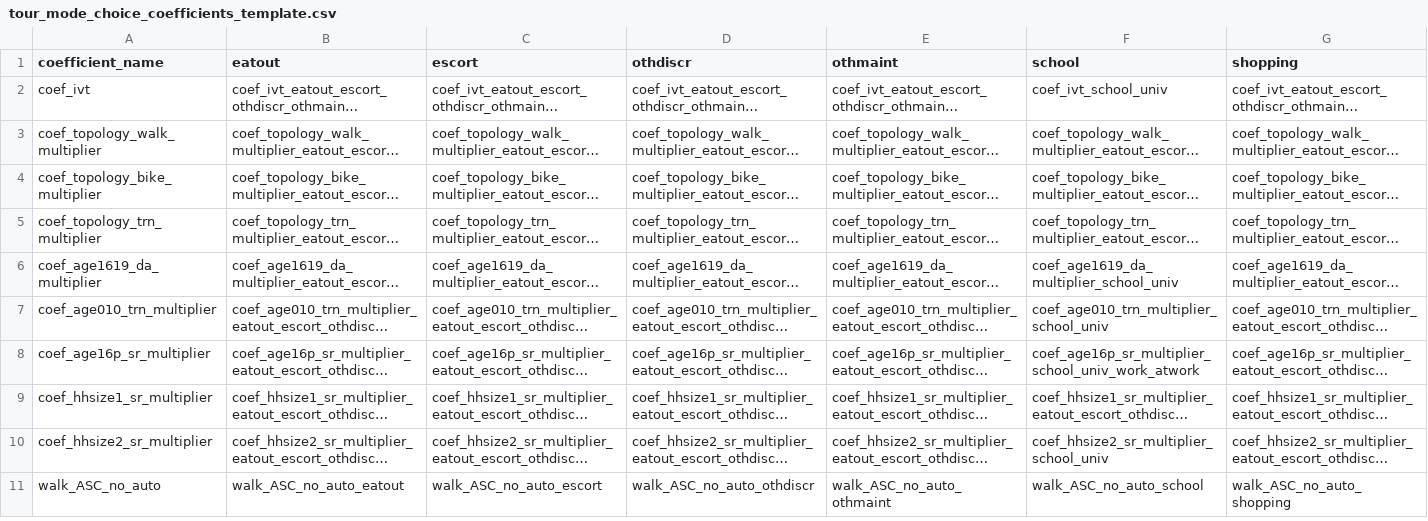
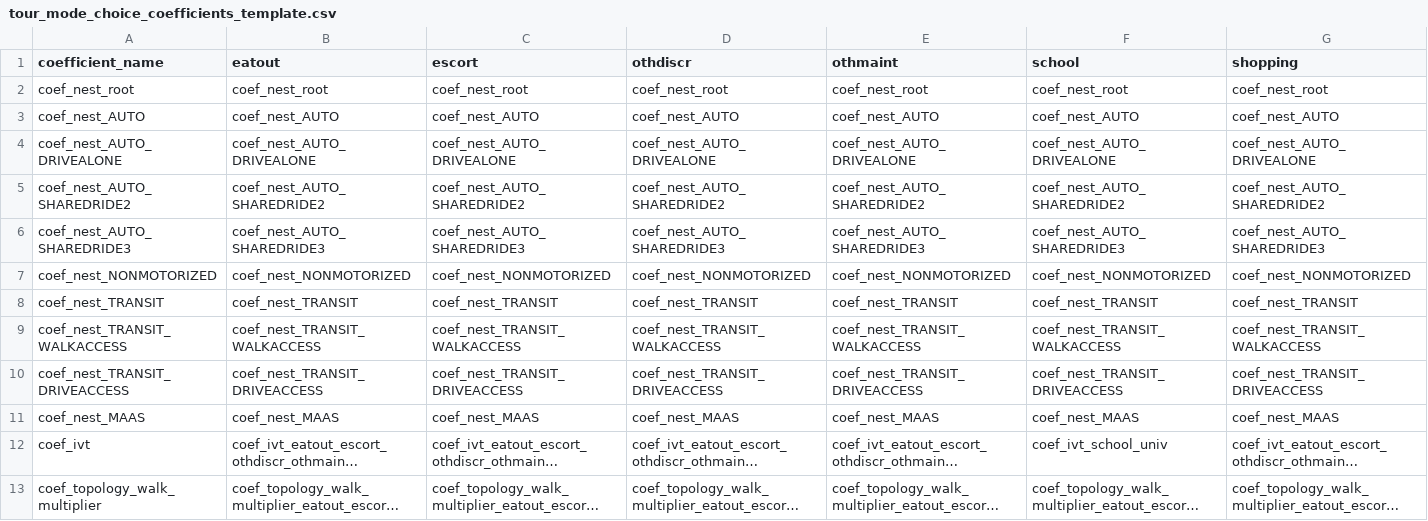
Before and after one commit to xyzjayne/activitysim, a CSV file: notebooks/estimation_data_bundle/tour_mode_choice/tour_mode_choice_coefficients_template.csv, drawn as a sheet; only a part is shown; the shorter side is filled out with more unchanged rows; long unchanged cells end in …; rows hold the shown columns only; the diff names each change by its address in the sheet, - before the commit and + after, or states it on an @@ line.

Commit message:
update example EDBs and estimation notebooks

```diff
--- a/notebooks/estimation_data_bundle/tour_mode_choice/tour_mode_choice_coefficients_template.csv
+++ b/notebooks/estimation_data_bundle/tour_mode_choice/tour_mode_choice_coefficients_template.csv
+row 2: coef_nest_root | coef_nest_root | coef_nest_root | coef_nest_root | coef_nest_root | coef_nest_root | coef_nest_root
+row 3: coef_nest_AUTO | coef_nest_AUTO | coef_nest_AUTO | coef_nest_AUTO | coef_nest_AUTO | coef_nest_AUTO | coef_nest_AUTO
+row 4: coef_nest_AUTO_DRIVEALONE | coef_nest_AUTO_DRIVEALONE | coef_nest_AUTO_DRIVEALONE | coef_nest_AUTO_DRIVEALONE | coef_nest_AUTO_DRIVEALONE | coef_nest_AUTO_DRIVEALONE | coef_nest_AUTO_DRIVEALONE
+row 5: coef_nest_AUTO_SHAREDRIDE2 | coef_nest_AUTO_SHAREDRIDE2 | coef_nest_AUTO_SHAREDRIDE2 | coef_nest_AUTO_SHAREDRIDE2 | coef_nest_AUTO_SHAREDRIDE2 | coef_nest_AUTO_SHAREDRIDE2 | coef_nest_AUTO_SHAREDRIDE2
+row 6: coef_nest_AUTO_SHAREDRIDE3 | coef_nest_AUTO_SHAREDRIDE3 | coef_nest_AUTO_SHAREDRIDE3 | coef_nest_AUTO_SHAREDRIDE3 | coef_nest_AUTO_SHAREDRIDE3 | coef_nest_AUTO_SHAREDRIDE3 | coef_nest_AUTO_SHAREDRIDE3
+row 7: coef_nest_NONMOTORIZED | coef_nest_NONMOTORIZED | coef_nest_NONMOTORIZED | coef_nest_NONMOTORIZED | coef_nest_NONMOTORIZED | coef_nest_NONMOTORIZED | coef_nest_NONMOTORIZED
+row 8: coef_nest_TRANSIT | coef_nest_TRANSIT | coef_nest_TRANSIT | coef_nest_TRANSIT | coef_nest_TRANSIT | coef_nest_TRANSIT | coef_nest_TRANSIT
+row 9: coef_nest_TRANSIT_WALKACCESS | coef_nest_TRANSIT_WALKACCESS | coef_nest_TRANSIT_WALKACCESS | coef_nest_TRANSIT_WALKACCESS | coef_nest_TRANSIT_WALKACCESS | coef_nest_TRANSIT_WALKACCESS | coef_nest_TRANSIT_WALKACCESS
+row 10: coef_nest_TRANSIT_DRIVEACCESS | coef_nest_TRANSIT_DRIVEACCESS | coef_nest_TRANSIT_DRIVEACCESS | coef_nest_TRANSIT_DRIVEACCESS | coef_nest_TRANSIT_DRIVEACCESS | coef_nest_TRANSIT_DRIVEACCESS | coef_nest_TRANSIT_DRIVEACCESS
+row 11: coef_nest_MAAS | coef_nest_MAAS | coef_nest_MAAS | coef_nest_MAAS | coef_nest_MAAS | coef_nest_MAAS | coef_nest_MAAS
```
Also changed, not shown: notebooks/estimation_data_bundle/auto_ownership/auto_ownership_coefficients.csv, notebooks/estimation_data_bundle/tour_mode_choice/tour_mode_choice_SPEC.csv, 15 other files.
